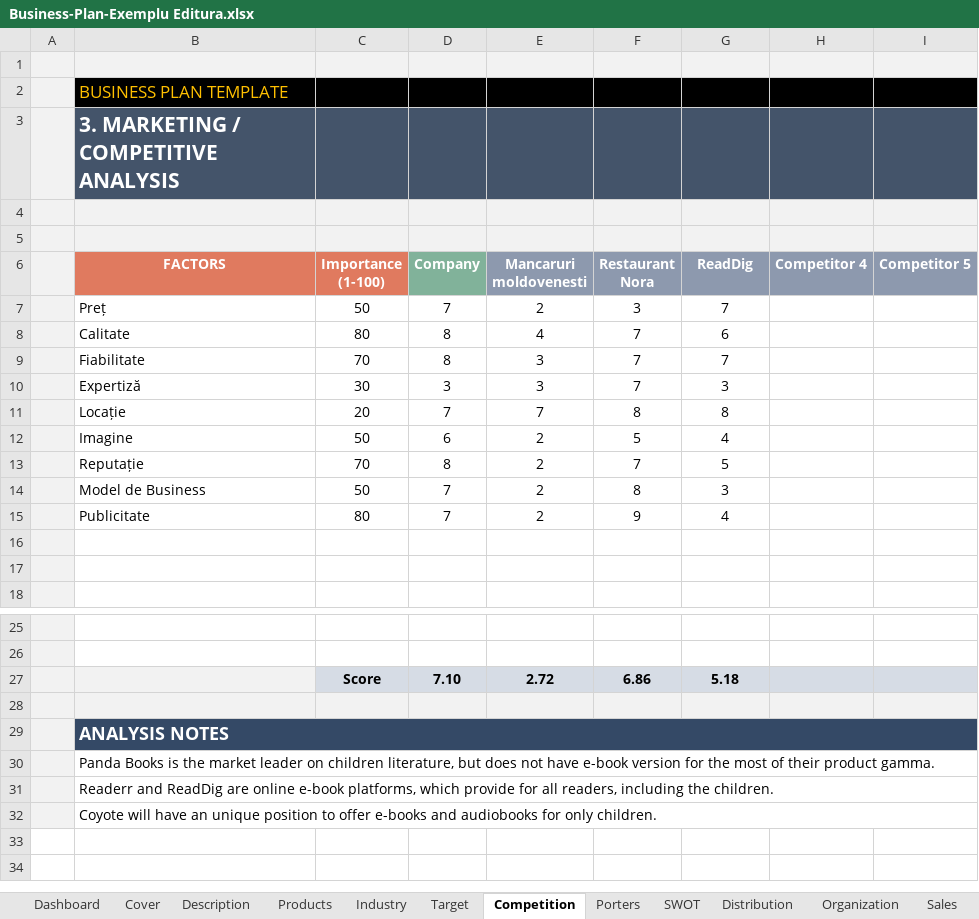
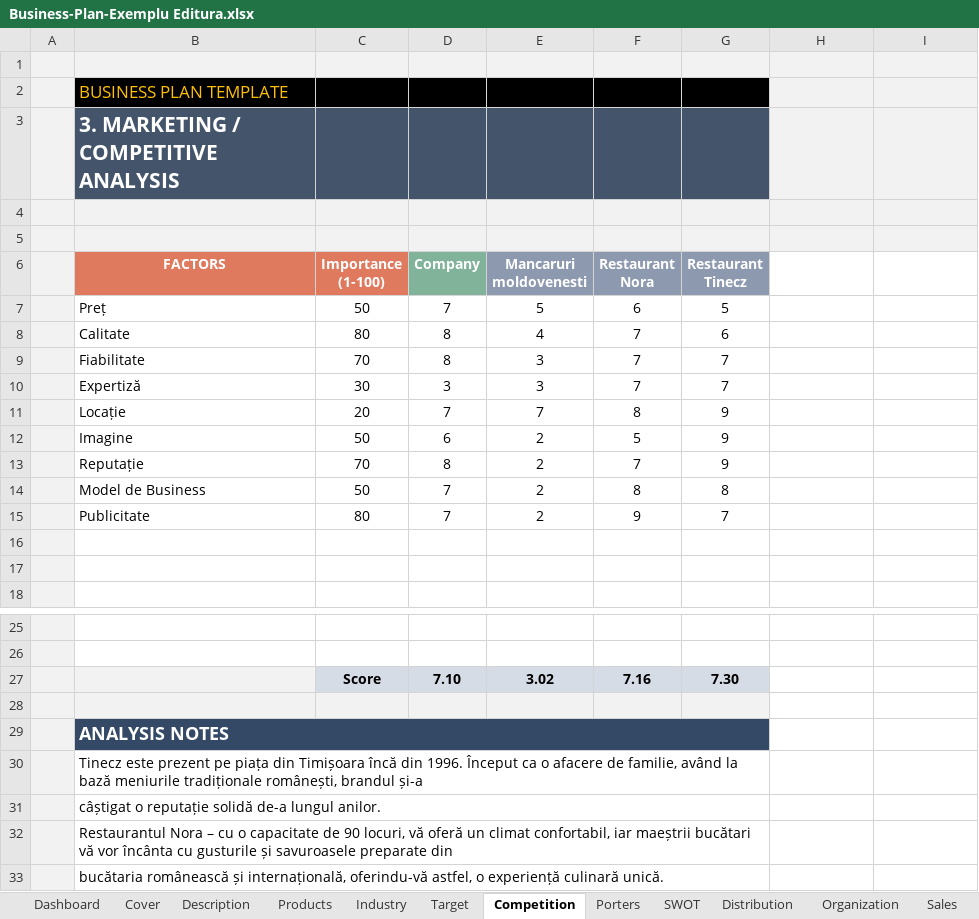
Before and after one commit to varaticalexandru/faculty, an Excel workbook: an_2/sem_1/M/Business-Plan-Exemplu Editura.xlsx, sheet Competition, drawn as a sheet; only a part is shown, gaps mark what is left out; values as stored, in another font and other column widths than the file's, no borders; charts and pictures not drawn; removed rows and columns are numbered as before the commit, all else as after; the diff names each change by its address in the sheet, - before the commit and + after, or states it on an @@ line.

Commit message:
upd

```diff
--- a/an_2/sem_1/M/Business-Plan-Exemplu Editura.xlsx (sheet Competition)
+++ b/an_2/sem_1/M/Business-Plan-Exemplu Editura.xlsx (sheet Competition)
-H2:I2 fill: #000000
+H2:I2 fill: #F2F2F2
-H3:I3 fill: #44546A
+H3:I3 fill: #F2F2F2
-G6: ReadDig
+G6: Restaurant Tinecz
-H6: Competitor 4
+H6: (empty)
-H6:I6 fill: #8D99AE
+H6:I6 fill: none
-I6: Competitor 5
+I6: (empty)
-E7 (Mancaruri moldovenesti): 2
+E7 (Mancaruri moldovenesti): 5
-F7 (Restaurant Nora): 3
+F7 (Restaurant Nora): 6
-G7 (Restaurant Tinecz): 7
+G7 (Restaurant Tinecz): 5
-G10 (Restaurant Tinecz): 3
+G10 (Restaurant Tinecz): 7
-G11 (Restaurant Tinecz): 8
+G11 (Restaurant Tinecz): 9
-G12 (Restaurant Tinecz): 4
+G12 (Restaurant Tinecz): 9
-G13 (Restaurant Tinecz): 5
+G13 (Restaurant Tinecz): 9
-G14 (Restaurant Tinecz): 3
+G14 (Restaurant Tinecz): 8
-G15 (Restaurant Tinecz): 4
+G15 (Restaurant Tinecz): 7
-row 27:  |  | Score | 7.10 | 2.72 | 6.86 | 5.18
+row 27:  |  | Score | 7.10 | 3.02 | 7.16 | 7.30
-H28:I28 fill: #F2F2F2
+H28:I28 fill: none
-B29:I29 merged
+B29:G29 merged
-H29:I29 fill: #344966
+H29:I29 fill: none
-B30 (FACTORS): Panda Books is the market leader on children literature, but does not have e-book version for the most of their product gamma.
+B30 (FACTORS): Tinecz este prezent pe piața din Timișoara încă din 1996. Început ca o afacere de familie, având la bază meniurile tradiționale românești, brandul și-a
-B30:I30 merged
+B30:G30 merged
-B31 (FACTORS): Readerr and ReadDig are online e-book platforms, which provide for all readers, including the children.
+B31 (FACTORS): câștigat o reputație solidă de-a lungul anilor.
-B31:I31 merged
+B31:G31 merged
-B32 (FACTORS): Coyote will have an unique position to offer e-books and audiobooks for only children.
+B32 (FACTORS): Restaurantul Nora – cu o capacitate de 90 locuri, vă oferă un climat confortabil, iar maeștrii bucătari vă vor încânta cu gusturile și savuroasele preparate din
-B32:I32 merged
+B32:G32 merged
+row 33:  | bucătaria românească și internațională, oferindu-vă astfel, o experiență culinară unică.
```
